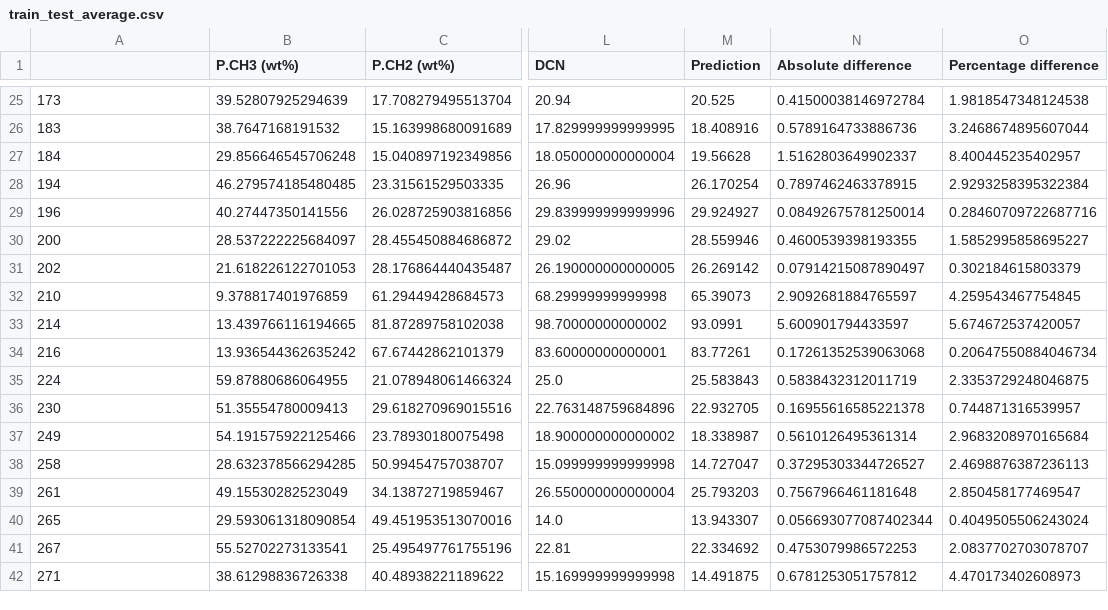
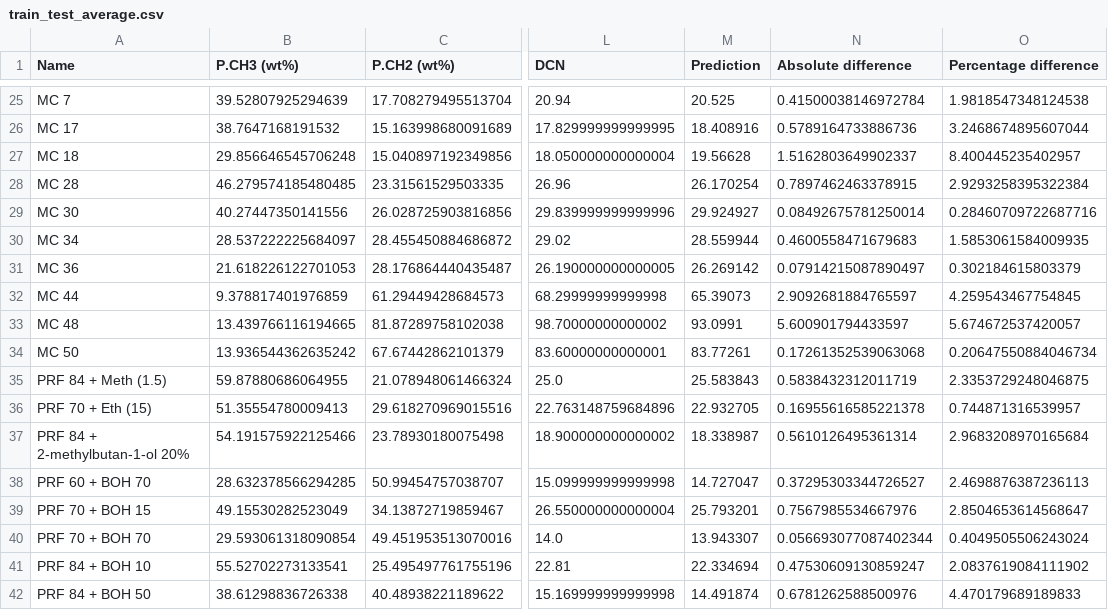
Before and after one commit to vcovo/dcn-prediction, a CSV file: results/train_test_average.csv, drawn as a sheet; only a part is shown, gaps mark what is left out; the diff covers the shown part only; the diff names each change by its address in the sheet, - before the commit and + after, or states it on an @@ line.

Commit message:
replaced numerical index with name of compound

```diff
--- a/results/train_test_average.csv
+++ b/results/train_test_average.csv
-A1: (empty)
+A1: Name
-A25 (Name): 173
+A25 (Name): MC 7
-A26 (Name): 183
+A26 (Name): MC 17
-A27 (Name): 184
+A27 (Name): MC 18
-A28 (Name): 194
+A28 (Name): MC 28
-A29 (Name): 196
+A29 (Name): MC 30
-A30 (Name): 200
+A30 (Name): MC 34
-M30 (Prediction): 28.559946
+M30 (Prediction): 28.559944
-N30 (Absolute difference): 0.4600539398193355
+N30 (Absolute difference): 0.4600558471679683
-O30 (Percentage difference): 1.5852995858695227
+O30 (Percentage difference): 1.5853061584009935
-A31 (Name): 202
+A31 (Name): MC 36
-A32 (Name): 210
+A32 (Name): MC 44
-A33 (Name): 214
+A33 (Name): MC 48
-A34 (Name): 216
+A34 (Name): MC 50
-A35 (Name): 224
+A35 (Name): PRF 84 + Meth (1.5)
-A36 (Name): 230
+A36 (Name): PRF 70 + Eth (15)
-A37 (Name): 249
+A37 (Name): PRF 84 + 2-methylbutan-1-ol 20%
-A38 (Name): 258
+A38 (Name): PRF 60 + BOH 70
-A39 (Name): 261
+A39 (Name): PRF 70 + BOH 15
-M39 (Prediction): 25.793203
+M39 (Prediction): 25.793201
-N39 (Absolute difference): 0.7567966461181648
+N39 (Absolute difference): 0.7567985534667976
-O39 (Percentage difference): 2.850458177469547
+O39 (Percentage difference): 2.8504653614568647
-A40 (Name): 265
+A40 (Name): PRF 70 + BOH 70
-A41 (Name): 267
+A41 (Name): PRF 84 + BOH 10
-M41 (Prediction): 22.334692
+M41 (Prediction): 22.334694
-N41 (Absolute difference): 0.4753079986572253
+N41 (Absolute difference): 0.47530609130859247
-O41 (Percentage difference): 2.0837702703078707
+O41 (Percentage difference): 2.0837619084111902
-A42 (Name): 271
+A42 (Name): PRF 84 + BOH 50
-M42 (Prediction): 14.491875
+M42 (Prediction): 14.491874
-N42 (Absolute difference): 0.6781253051757812
+N42 (Absolute difference): 0.6781262588500976
-O42 (Percentage difference): 4.470173402608973
+O42 (Percentage difference): 4.470179689189833
```
Also changed, not shown: 84 edited cells elsewhere in this file, 1 other file.
